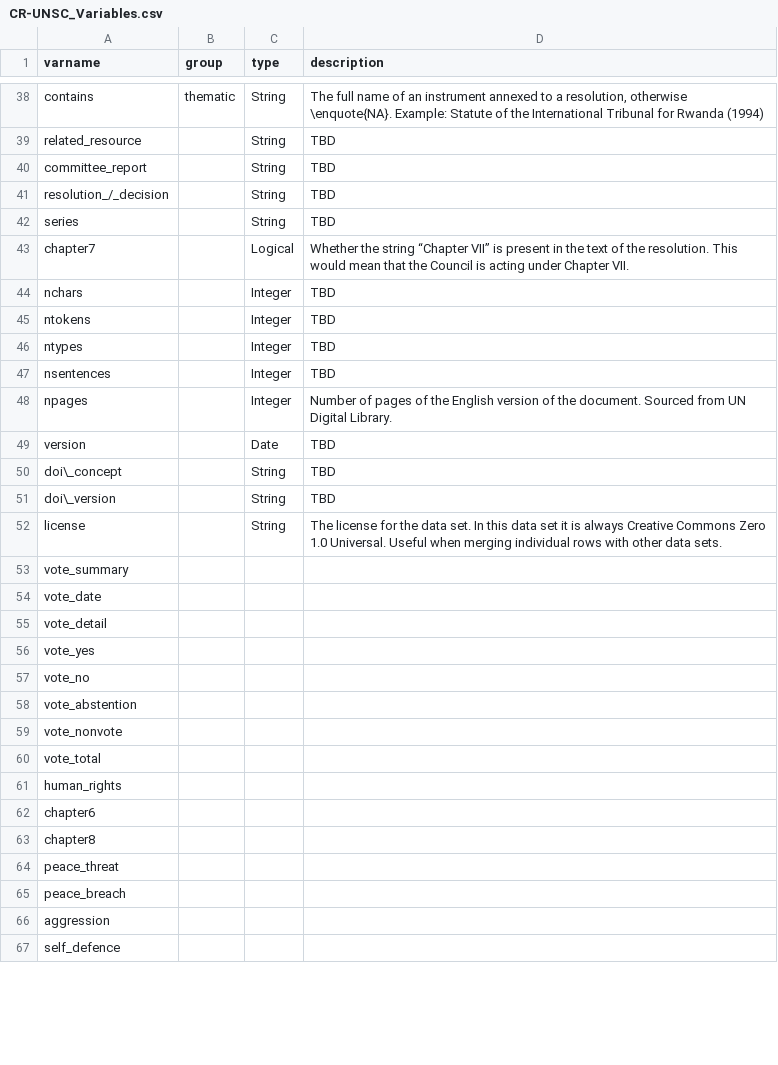
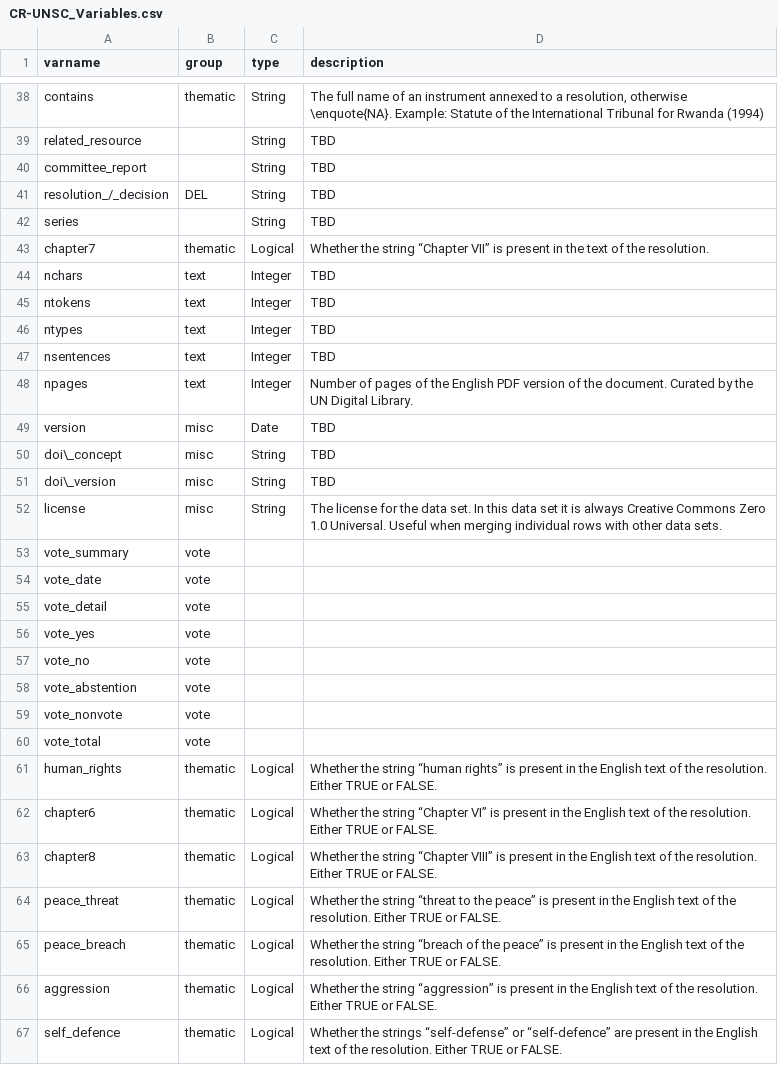
Before and after one commit to SeanFobbe/cr-unsc, a CSV file: data/CR-UNSC_Variables.csv, drawn as a sheet; only a part is shown, gaps mark what is left out; the diff covers the shown part only.

Commit message:
more data model

```diff
--- a/data/CR-UNSC_Variables.csv
+++ b/data/CR-UNSC_Variables.csv
@@ -40,28 +40,28 @@ related_resource,,String,TBD
 committee_report,,String,TBD
-resolution_/_decision,,String,TBD
+resolution_/_decision,DEL,String,TBD
 series,,String,TBD
-chapter7,,Logical,Whether the string “Chapter VII” is present in the text of the resolution. This would mean that the Council is acting under Chapter VII.
-nchars,,Integer,TBD
-ntokens,,Integer,TBD
-ntypes,,Integer,TBD
-nsentences,,Integer,TBD
-npages,,Integer,Number of pages of the English version of the document. Sourced from UN Digital Library.
-version,,Date,TBD
-doi\_concept,,String,TBD
-doi\_version,,String,TBD
-license,,String,The license for the data set. In this data set it is always Creative Commons Zero 1.0 Universal. Useful when merging individual rows with other data sets.
-vote_summary,,,
-vote_date,,,
-vote_detail,,,
-vote_yes,,,
-vote_no,,,
-vote_abstention,,,
-vote_nonvote,,,
-vote_total,,,
-human_rights,,,
-chapter6,,,
-chapter8,,,
-peace_threat,,,
-peace_breach,,,
-aggression,,,
-self_defence,,,
+chapter7,thematic,Logical,Whether the string “Chapter VII” is present in the text of the resolution.
+nchars,text,Integer,TBD
+ntokens,text,Integer,TBD
+ntypes,text,Integer,TBD
+nsentences,text,Integer,TBD
+npages,text,Integer,Number of pages of the English PDF version of the document. Curated by the UN Digital Library.
+version,misc,Date,TBD
+doi\_concept,misc,String,TBD
+doi\_version,misc,String,TBD
+license,misc,String,The license for the data set. In this data set it is always Creative Commons Zero 1.0 Universal. Useful when merging individual rows with other data sets.
+vote_summary,vote,,
+vote_date,vote,,
+vote_detail,vote,,
+vote_yes,vote,,
+vote_no,vote,,
+vote_abstention,vote,,
+vote_nonvote,vote,,
+vote_total,vote,,
+human_rights,thematic,Logical,Whether the string “human rights” is present in the English text of the resolution. Either TRUE or FALSE.
+chapter6,thematic,Logical,Whether the string “Chapter VI” is present in the English text of the resolution. Either TRUE or FALSE.
+chapter8,thematic,Logical,Whether the string “Chapter VIII” is present in the English text of the resolution.  Either TRUE or FALSE.
+peace_threat,thematic,Logical,Whether the string “threat to the peace” is present in the English text of the resolution.  Either TRUE or FALSE.
+peace_breach,thematic,Logical,Whether the string “breach of the peace” is present in the English text of the resolution.  Either TRUE or FALSE.
+aggression,thematic,Logical,Whether the string “aggression” is present in the English text of the resolution.  Either TRUE or FALSE.
+self_defence,thematic,Logical,Whether the strings “self-defense” or “self-defence” are present in the English text of the resolution.  Either TRUE or FALSE.
```
Also changed, not shown: 2 added rows, 2 removed rows and 30 edited cells elsewhere in this file.
